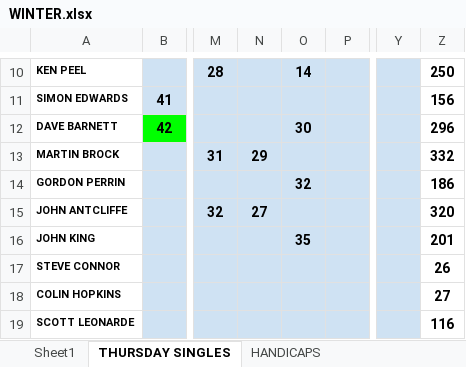
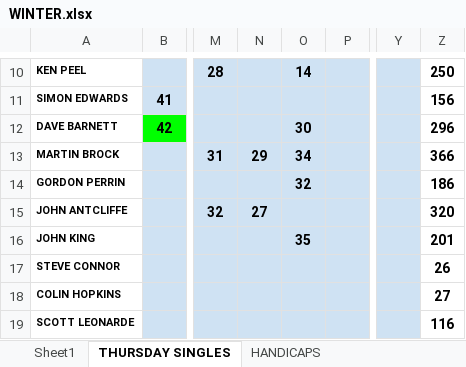
Before and after one commit to stateside2/golf-comp, an Excel workbook: data/WINTER.xlsx, sheet THURSDAY SINGLES, drawn as a sheet; only a part is shown, gaps mark what is left out; values as stored, in another font and other column widths than the file's, no borders; charts and pictures not drawn; the diff names each change by its address in the sheet, - before the commit and + after, or states it on an @@ line.

Commit message:
026 Data Correction

```diff
--- a/data/WINTER.xlsx (sheet THURSDAY SINGLES)
+++ b/data/WINTER.xlsx (sheet THURSDAY SINGLES)
-O13: (empty)
+O13: 34
-Z13: 332
+Z13: 366
```
